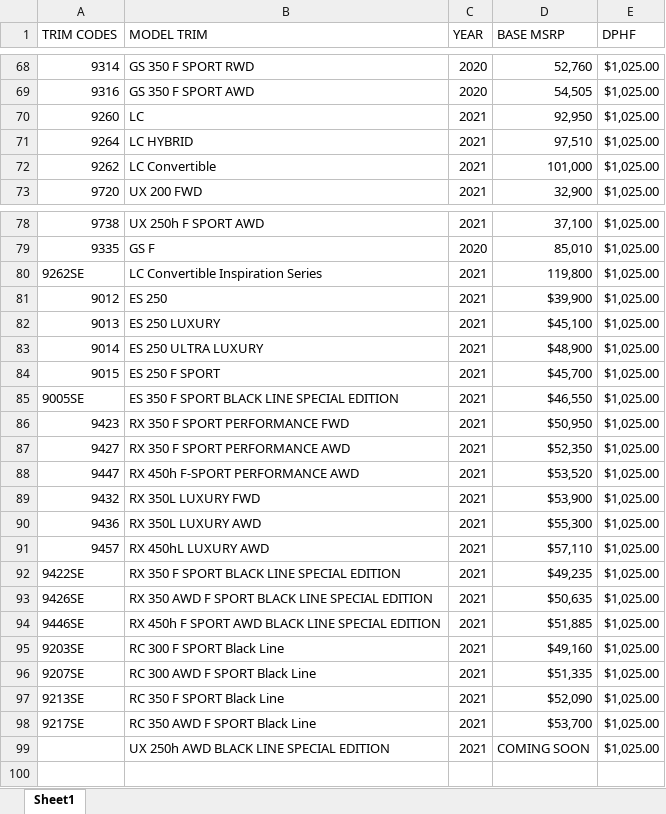
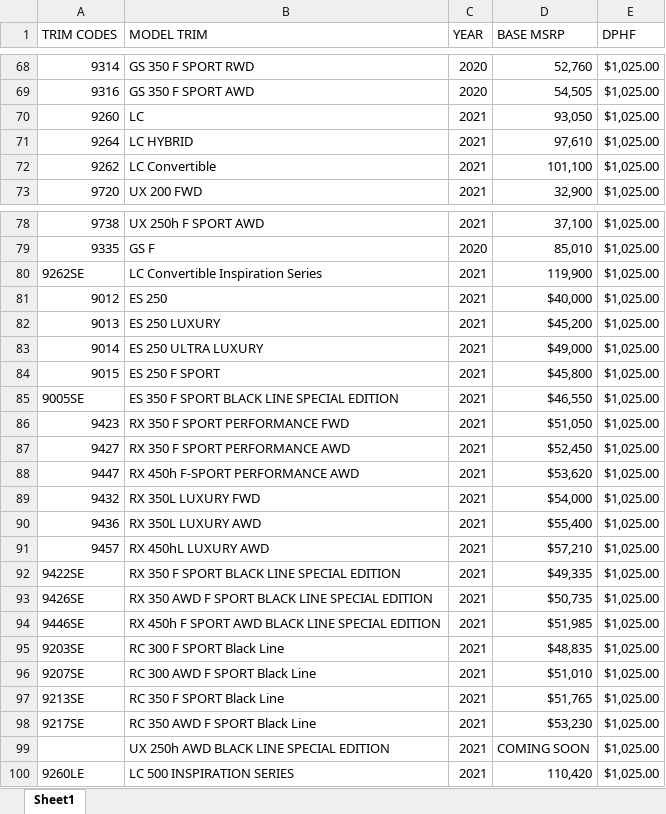
Before and after one commit to will-fregia-tm/katalon_lexc, an Excel workbook: Data Files/prodMSRPs.xlsx, sheet Sheet1, drawn as a sheet; only a part is shown, gaps mark what is left out; values as stored, in another font and other column widths than the file's, no borders; the diff covers the shown part only; the diff names each change by its address in the sheet, - before the commit and + after, or states it on an @@ line.

```diff
--- a/Data Files/prodMSRPs.xlsx (sheet Sheet1)
+++ b/Data Files/prodMSRPs.xlsx (sheet Sheet1)
-D70 (BASE MSRP): 92,950
+D70 (BASE MSRP): 93,050
-D71 (BASE MSRP): 97,510
+D71 (BASE MSRP): 97,610
-D72 (BASE MSRP): 101,000
+D72 (BASE MSRP): 101,100
-D80 (BASE MSRP): 119,800
+D80 (BASE MSRP): 119,900
-D81 (BASE MSRP): $39,900
+D81 (BASE MSRP): $40,000
-D82 (BASE MSRP): $45,100
+D82 (BASE MSRP): $45,200
-D83 (BASE MSRP): $48,900
+D83 (BASE MSRP): $49,000
-D84 (BASE MSRP): $45,700
+D84 (BASE MSRP): $45,800
-D86 (BASE MSRP): $50,950
+D86 (BASE MSRP): $51,050
-D87 (BASE MSRP): $52,350
+D87 (BASE MSRP): $52,450
-D88 (BASE MSRP): $53,520
+D88 (BASE MSRP): $53,620
-D89 (BASE MSRP): $53,900
+D89 (BASE MSRP): $54,000
-D90 (BASE MSRP): $55,300
+D90 (BASE MSRP): $55,400
-D91 (BASE MSRP): $57,110
+D91 (BASE MSRP): $57,210
-D92 (BASE MSRP): $49,235
+D92 (BASE MSRP): $49,335
-D93 (BASE MSRP): $50,635
+D93 (BASE MSRP): $50,735
-D94 (BASE MSRP): $51,885
+D94 (BASE MSRP): $51,985
-D95 (BASE MSRP): $49,160
+D95 (BASE MSRP): $48,835
-D96 (BASE MSRP): $51,335
+D96 (BASE MSRP): $51,010
-D97 (BASE MSRP): $52,090
+D97 (BASE MSRP): $51,765
-D98 (BASE MSRP): $53,700
+D98 (BASE MSRP): $53,230
+row 100: 9260LE | LC 500 INSPIRATION SERIES | 2021 | 110,420 | $1,025.00
```
Also changed, not shown: 40 edited cells elsewhere in this sheet, Data Files/stagingMSRPs.xlsx, 2 other files.
